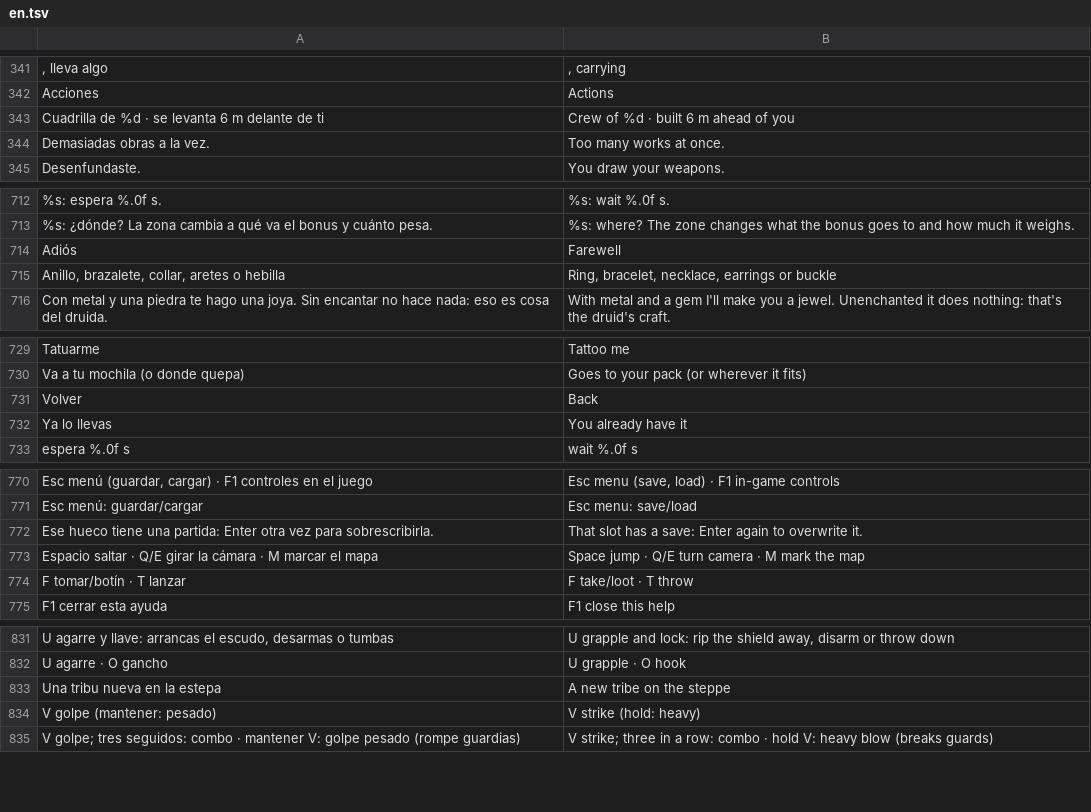
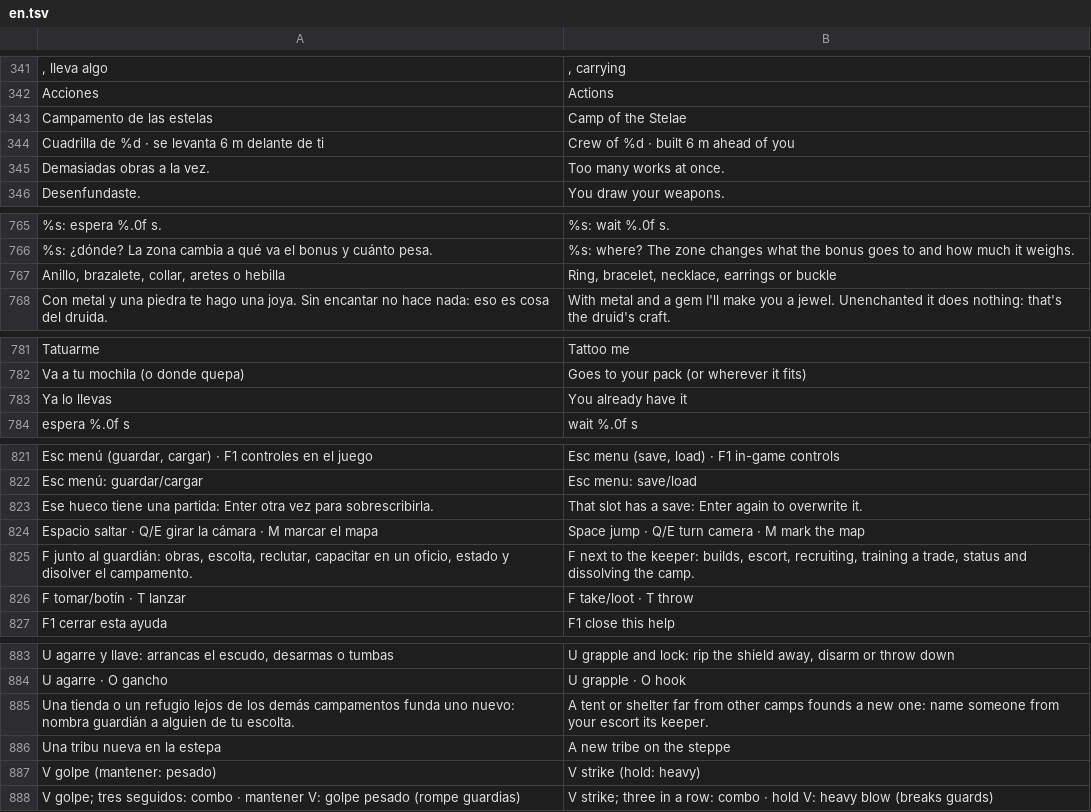
Before and after one commit to amaturanas-sys/Scavenger, a TSV file: assets/i18n/en.tsv, drawn as a sheet; only a part is shown, gaps mark what is left out; the diff covers the shown part only; the diff names each change by its address in the sheet, - before the commit and + after, or states it on an @@ line.

```diff
--- a/assets/i18n/en.tsv
+++ b/assets/i18n/en.tsv
+row 343: Campamento de las estelas | Camp of the Stelae
@@ row 714 moved to row 426: Adiós @@
@@ row 731 moved to row 458: Volver @@
+row 825: F junto al guardián: obras, escolta, reclutar, capacitar en un oficio, estado y disolver el campamento. | F next to the keeper: builds, escort, recruiting, training a trade, status and dissolving the camp.
+row 885: Una tienda o un refugio lejos de los demás campamentos funda uno nuevo: nombra guardián a alguien de tu escolta. | A tent or shelter far from other camps founds a new one: name someone from your escort its keeper.
```
Also changed, not shown: 50 added rows elsewhere in this file, 18 other files.
